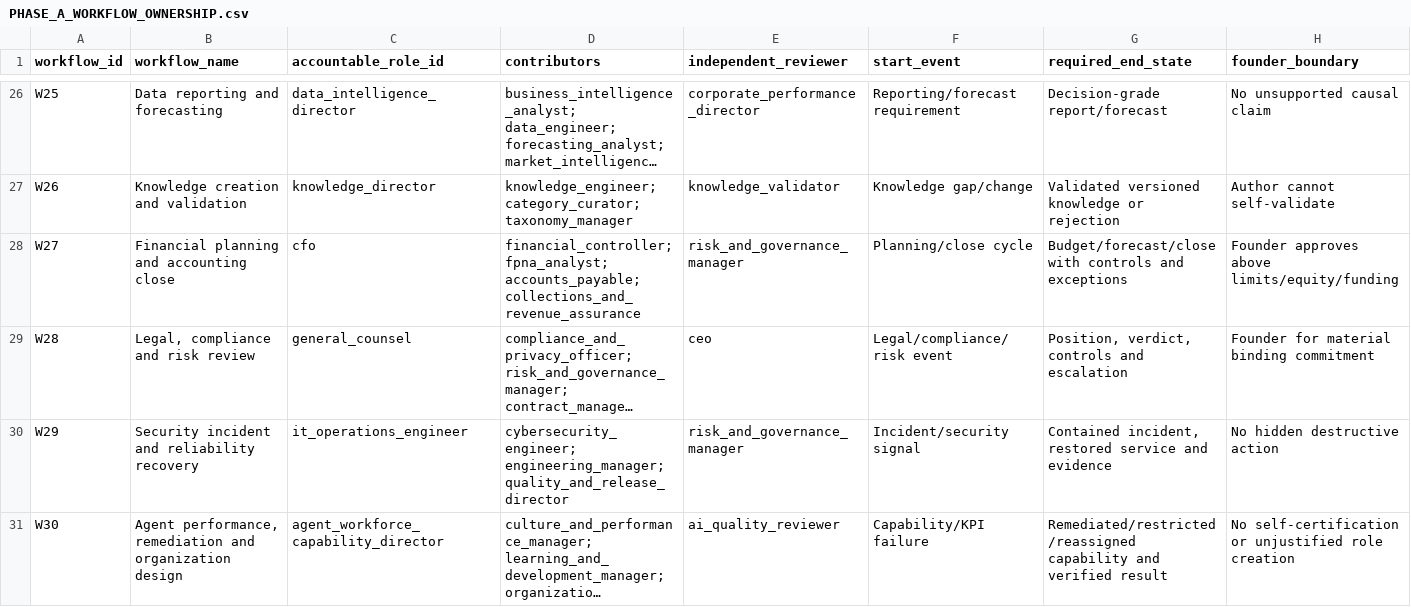
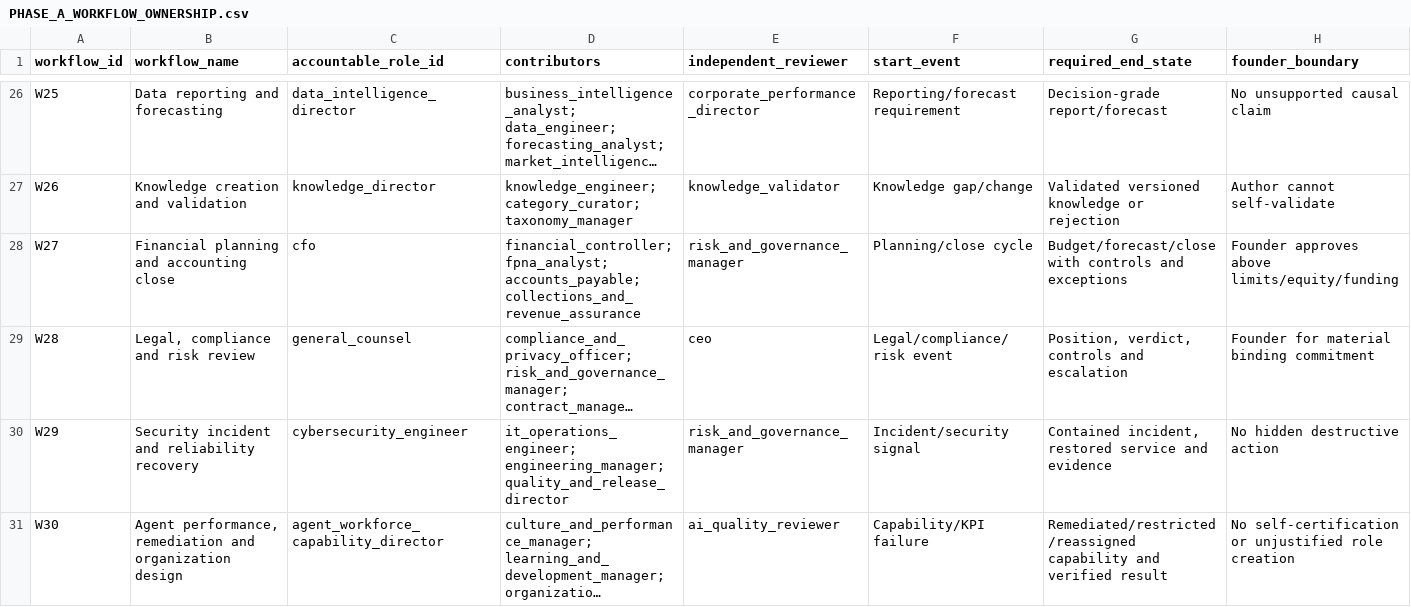
Before and after one commit to ahmadmhdnabilalzain-bot/quotesdone, a CSV file: docs/phase-a/PHASE_A_WORKFLOW_OWNERSHIP.csv, drawn as a sheet; only a part is shown, gaps mark what is left out; long unchanged cells end in …; the diff names each change by its address in the sheet, - before the commit and + after, or states it on an @@ line.

```diff
--- a/docs/phase-a/PHASE_A_WORKFLOW_OWNERSHIP.csv
+++ b/docs/phase-a/PHASE_A_WORKFLOW_OWNERSHIP.csv
-C30 (accountable_role_id): it_operations_engineer
+C30 (accountable_role_id): cybersecurity_engineer
-D30 (contributors): cybersecurity_engineer; engineering_manager; quality_and_release_director
+D30 (contributors): it_operations_engineer; engineering_manager; quality_and_release_director
```
Also changed, not shown: docs/phase-b/PHASE_B_WORKFLOW_REGISTRY.csv, 3 other files.
